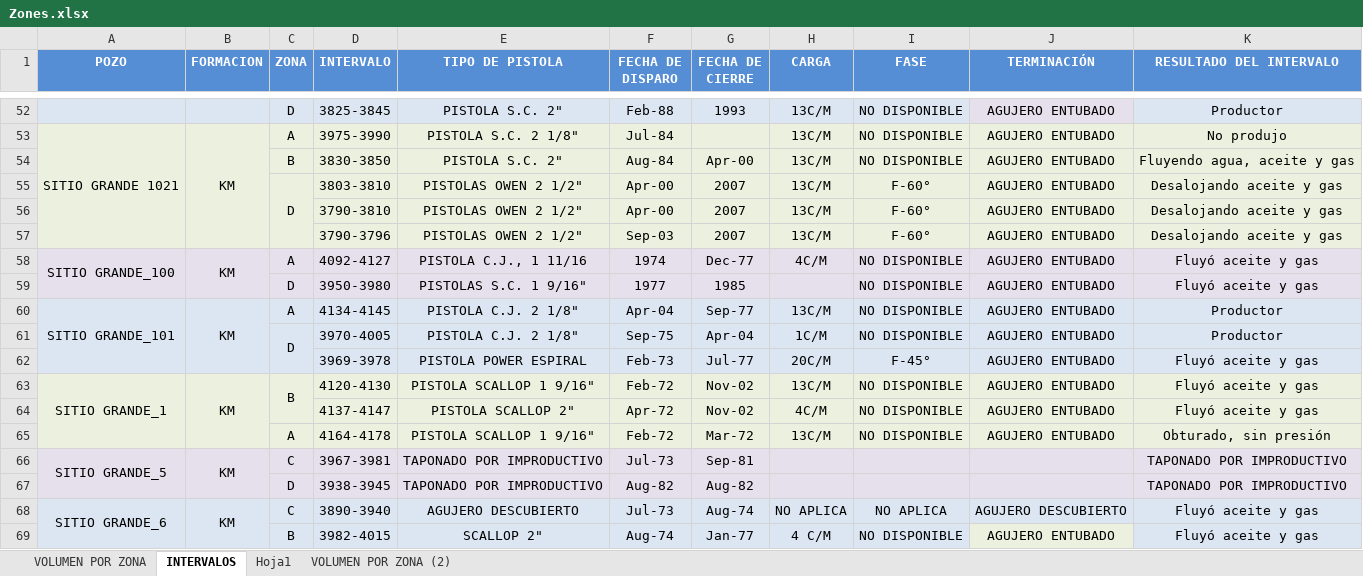
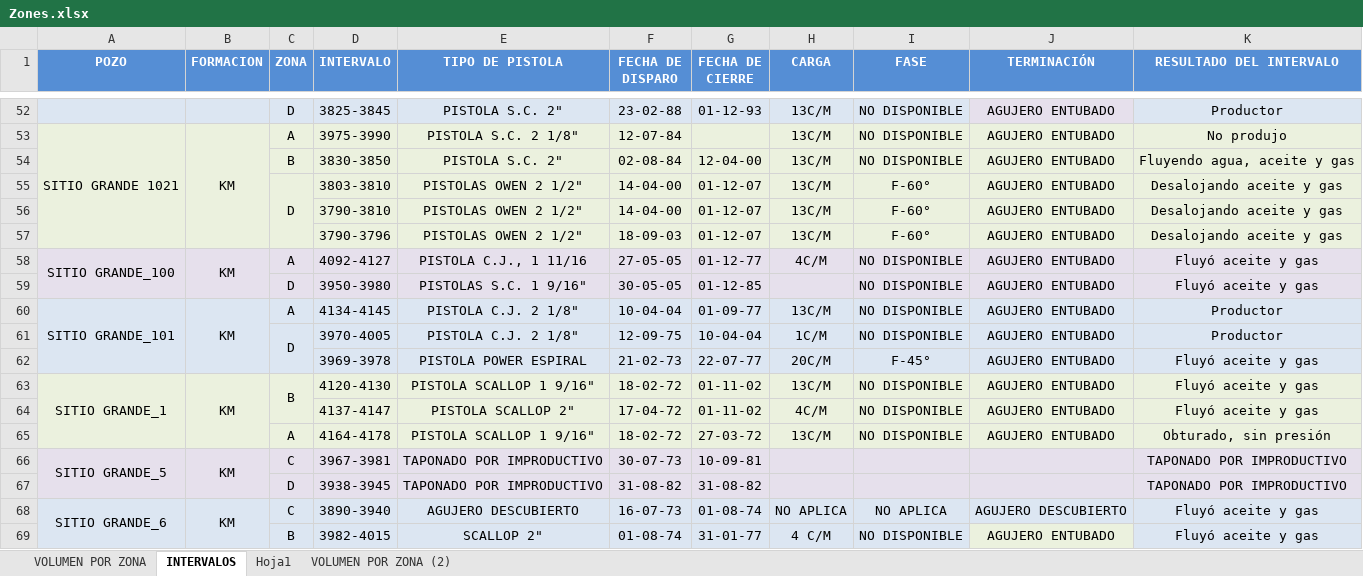
Before and after one commit to IPS-DataManager/IPS-Dashboard, an Excel workbook: Data/Zones.xlsx, sheet INTERVALOS, drawn as a sheet; only a part is shown, gaps mark what is left out; values as stored, in another font and other column widths than the file's, no borders; the diff covers the shown part only; the diff names each change by its address in the sheet, - before the commit and + after, or states it on an @@ line.

```diff
--- a/Data/Zones.xlsx (sheet INTERVALOS)
+++ b/Data/Zones.xlsx (sheet INTERVALOS)
-F52 (FECHA DE DISPARO): Feb-88
+F52 (FECHA DE DISPARO): 23-02-88
-G52 (FECHA DE CIERRE): 1993
+G52 (FECHA DE CIERRE): 01-12-93
-F53 (FECHA DE DISPARO): Jul-84
+F53 (FECHA DE DISPARO): 12-07-84
-F54 (FECHA DE DISPARO): Aug-84
+F54 (FECHA DE DISPARO): 02-08-84
-G54 (FECHA DE CIERRE): Apr-00
+G54 (FECHA DE CIERRE): 12-04-00
-F55:F56 (FECHA DE DISPARO): Apr-00
+F55:F56 (FECHA DE DISPARO): 14-04-00
-G55:G57 (FECHA DE CIERRE): 2007
+G55:G57 (FECHA DE CIERRE): 01-12-07
-F57 (FECHA DE DISPARO): Sep-03
+F57 (FECHA DE DISPARO): 18-09-03
-F58 (FECHA DE DISPARO): 1974
+F58 (FECHA DE DISPARO): 27-05-05
-G58 (FECHA DE CIERRE): Dec-77
+G58 (FECHA DE CIERRE): 01-12-77
-F59 (FECHA DE DISPARO): 1977
+F59 (FECHA DE DISPARO): 30-05-05
-G59 (FECHA DE CIERRE): 1985
+G59 (FECHA DE CIERRE): 01-12-85
-F60 (FECHA DE DISPARO): Apr-04
+F60 (FECHA DE DISPARO): 10-04-04
-G60 (FECHA DE CIERRE): Sep-77
+G60 (FECHA DE CIERRE): 01-09-77
-F61 (FECHA DE DISPARO): Sep-75
+F61 (FECHA DE DISPARO): 12-09-75
-G61 (FECHA DE CIERRE): Apr-04
+G61 (FECHA DE CIERRE): 10-04-04
-F62 (FECHA DE DISPARO): Feb-73
+F62 (FECHA DE DISPARO): 21-02-73
-G62 (FECHA DE CIERRE): Jul-77
+G62 (FECHA DE CIERRE): 22-07-77
-F63 (FECHA DE DISPARO): Feb-72
+F63 (FECHA DE DISPARO): 18-02-72
-G63:G64 (FECHA DE CIERRE): Nov-02
+G63:G64 (FECHA DE CIERRE): 01-11-02
-F64 (FECHA DE DISPARO): Apr-72
+F64 (FECHA DE DISPARO): 17-04-72
-F65 (FECHA DE DISPARO): Feb-72
+F65 (FECHA DE DISPARO): 18-02-72
-G65 (FECHA DE CIERRE): Mar-72
+G65 (FECHA DE CIERRE): 27-03-72
-F66 (FECHA DE DISPARO): Jul-73
+F66 (FECHA DE DISPARO): 30-07-73
-G66 (FECHA DE CIERRE): Sep-81
+G66 (FECHA DE CIERRE): 10-09-81
-F67 (FECHA DE DISPARO): Aug-82
+F67 (FECHA DE DISPARO): 31-08-82
-G67 (FECHA DE CIERRE): Aug-82
+G67 (FECHA DE CIERRE): 31-08-82
-F68 (FECHA DE DISPARO): Jul-73
+F68 (FECHA DE DISPARO): 16-07-73
-G68 (FECHA DE CIERRE): Aug-74
+G68 (FECHA DE CIERRE): 01-08-74
-F69 (FECHA DE DISPARO): Aug-74
+F69 (FECHA DE DISPARO): 01-08-74
-G69 (FECHA DE CIERRE): Jan-77
+G69 (FECHA DE CIERRE): 31-01-77
```
Also changed, not shown: 151 edited cells and merged cells elsewhere in this sheet.
